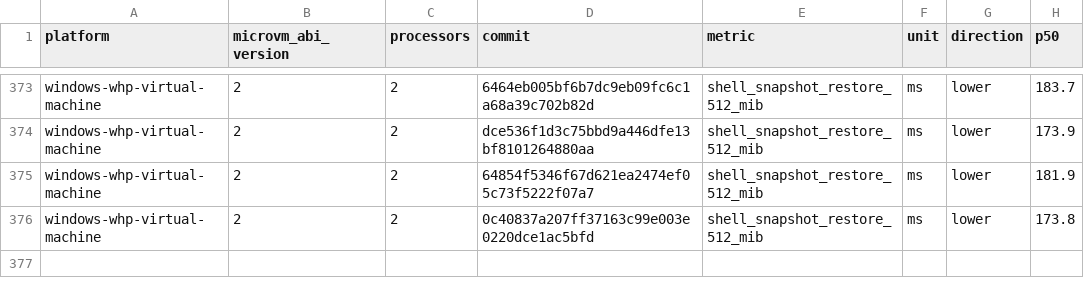
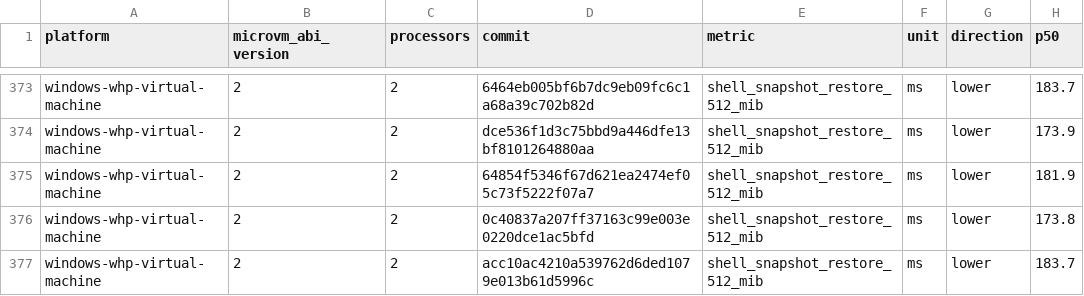
Before and after one commit to microsoft/nvx, a CSV file: data/windows-whp-virtual-machine-microvm-v2-2vcpu.csv, drawn as a sheet; only a part is shown, gaps mark what is left out.

```diff
--- a/data/windows-whp-virtual-machine-microvm-v2-2vcpu.csv
+++ b/data/windows-whp-virtual-machine-microvm-v2-2vcpu.csv
@@ -376 +376,2 @@ windows-whp-virtual-machine,2,2,64854f5346f67d621ea2474ef05c73f5222f07a7,shell_s
 windows-whp-virtual-machine,2,2,0c40837a207ff37163c99e003e0220dce1ac5bfd,shell_snapshot_restore_512_mib,ms,lower,173.8
+windows-whp-virtual-machine,2,2,acc10ac4210a539762d6ded1079e013b61d5996c,shell_snapshot_restore_512_mib,ms,lower,183.7
```
Also changed, not shown: data/linux-mshv-virtual-machine-microvm-v2-2vcpu.csv, data/linux-mshv-virtual-machine-microvm-v2-4vcpu.csv, 9 other files.
